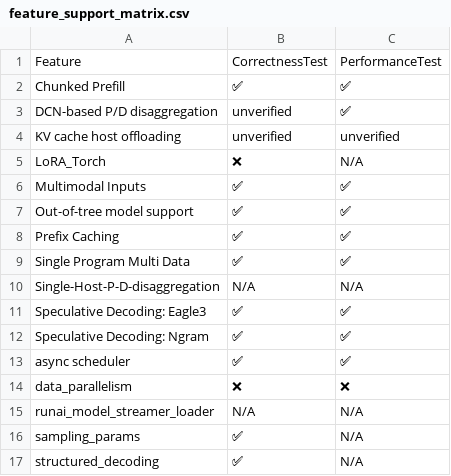
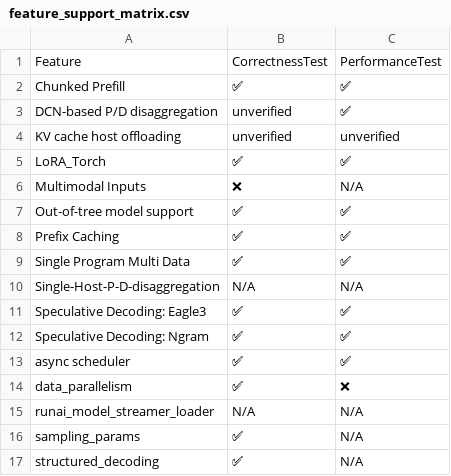
Before and after one commit to inkitori/claude-deepseek-v4, a CSV file: support_matrices/nightly/feature_support_matrix.csv, drawn as a sheet.

Commit message:
[skip ci] Update nightly support matrices
Signed-off-by: Buildkite Bot <buildkite-bot@users.noreply.github.com>

```diff
--- a/support_matrices/nightly/feature_support_matrix.csv
+++ b/support_matrices/nightly/feature_support_matrix.csv
@@ -4,4 +4,4 @@ Feature,CorrectnessTest,PerformanceTest
 "KV cache host offloading",unverified,unverified
-"LoRA_Torch",❌,N/A
-"Multimodal Inputs",✅,✅
+"LoRA_Torch",✅,✅
+"Multimodal Inputs",❌,N/A
 "Out-of-tree model support",✅,✅
@@ -13,3 +13,3 @@ Feature,CorrectnessTest,PerformanceTest
 "async scheduler",✅,✅
-"data_parallelism",❌,❌
+"data_parallelism",✅,❌
 "runai_model_streamer_loader",N/A,N/A
```
Also changed, not shown: support_matrices/nightly/kernel_support_matrix-microbenchmarks.csv, support_matrices/nightly/text_only_model_support_matrix.csv, 2 other files.
